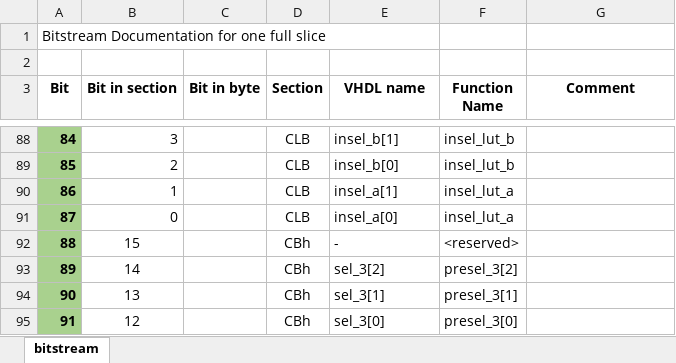
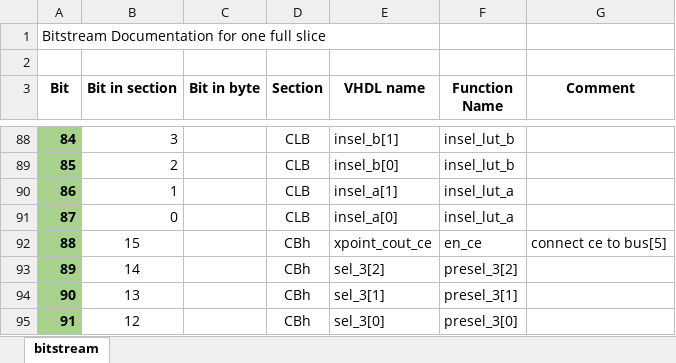
Before and after one commit to mnemocron/my-discrete-fpga, an Excel workbook: doc/bitstream_doc.xlsx, sheet bitstream, drawn as a sheet; only a part is shown, gaps mark what is left out; values as stored, in another font and other column widths than the file's, no borders; the diff names each change by its address in the sheet, - before the commit and + after, or states it on an @@ line.

```diff
--- a/doc/bitstream_doc.xlsx (sheet bitstream)
+++ b/doc/bitstream_doc.xlsx (sheet bitstream)
-E92 (VHDL name): -
+E92 (VHDL name): xpoint_cout_ce
-F92 (Function Name): <reserved>
+F92 (Function Name): en_ce
-G92 (Comment): (empty)
+G92 (Comment): connect ce to bus[5]
```
Also changed, not shown: doc/lut_truth_table.xlsx, 9 other files.
